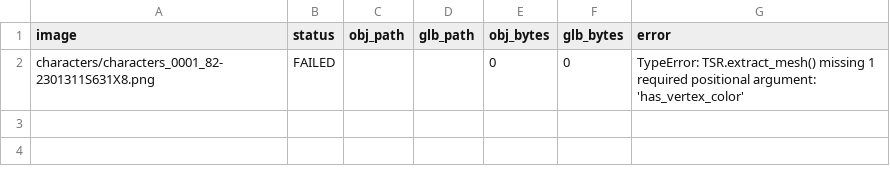
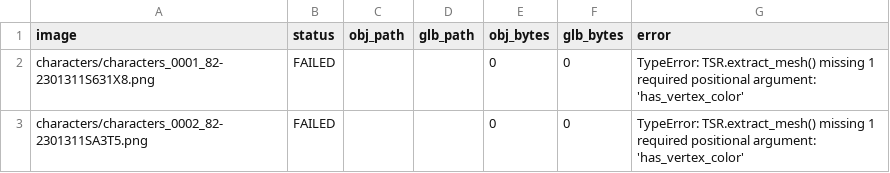
Before and after one commit to ZzwahwahzZ/Conquer-Mobile-Assets., a CSV file: generated_models/generation_report.csv, drawn as a sheet; the diff names each change by its address in the sheet, - before the commit and + after, or states it on an @@ line.

Commit message:
Record failed image 2/42

```diff
--- a/generated_models/generation_report.csv
+++ b/generated_models/generation_report.csv
+row 3: characters/characters_0002_82-2301311SA3T5.png | FAILED |  |  | 0 | 0 | TypeError: TSR.extract_mesh() missing 1 required positional argument: 'has_vertex_color'
```
